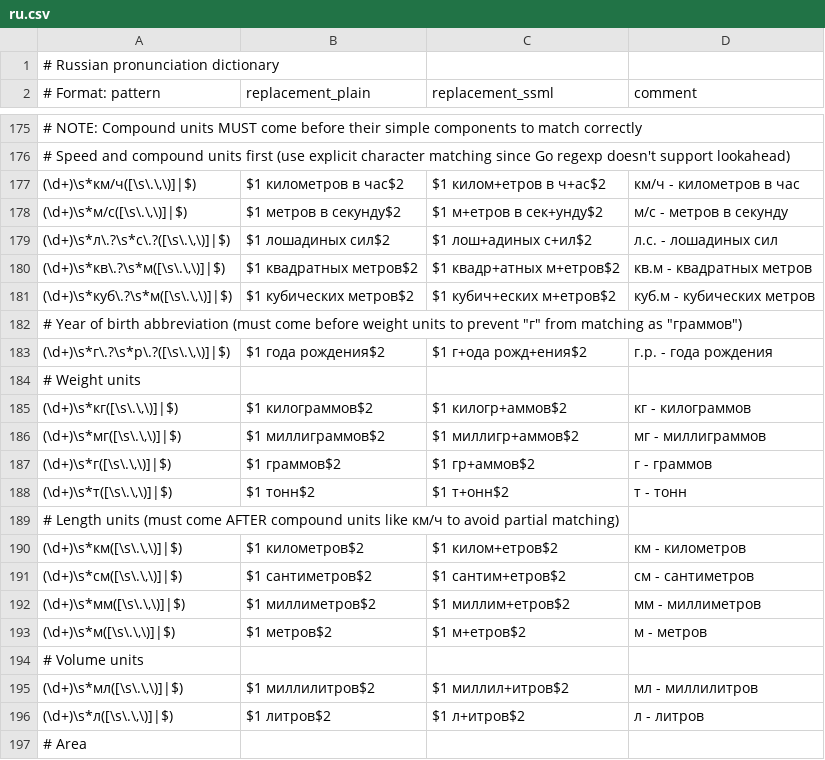
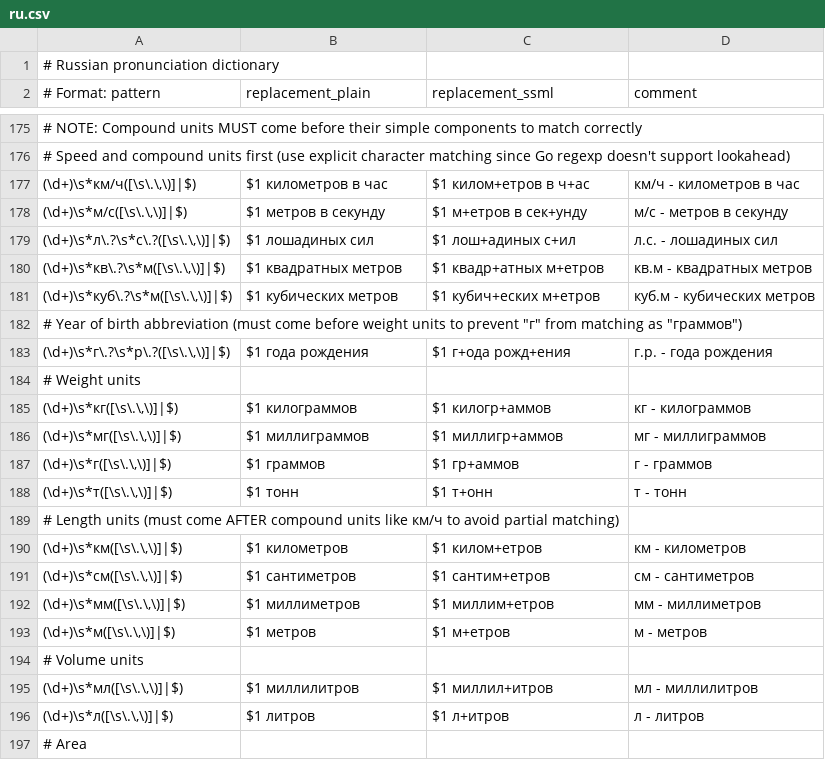
Before and after one commit to vpoluyaktov/biblio-audiobook-builder-tts, a CSV file: internal/sanitize/data/ru.csv, drawn as a sheet; only a part is shown, gaps mark what is left out; the diff covers the shown part only.

```diff
--- a/internal/sanitize/data/ru.csv
+++ b/internal/sanitize/data/ru.csv
@@ -176,22 +176,22 @@
 # Speed and compound units first (use explicit character matching since Go regexp doesn't support lookahead)
-"(\d+)\s*км/ч([\s\.\,\)]|$)",$1 километров в час$2,$1 килом+етров в ч+ас$2,км/ч - километров в час
-"(\d+)\s*м/с([\s\.\,\)]|$)",$1 метров в секунду$2,$1 м+етров в сек+унду$2,м/с - метров в секунду
-"(\d+)\s*л\.?\s*с\.?([\s\.\,\)]|$)",$1 лошадиных сил$2,$1 лош+адиных с+ил$2,л.с. - лошадиных сил
-"(\d+)\s*кв\.?\s*м([\s\.\,\)]|$)",$1 квадратных метров$2,$1 квадр+атных м+етров$2,кв.м - квадратных метров
-"(\d+)\s*куб\.?\s*м([\s\.\,\)]|$)",$1 кубических метров$2,$1 кубич+еских м+етров$2,куб.м - кубических метров
+"(\d+)\s*км/ч([\s\.\,\)]|$)",$1 километров в час,$1 килом+етров в ч+ас,км/ч - километров в час
+"(\d+)\s*м/с([\s\.\,\)]|$)",$1 метров в секунду,$1 м+етров в сек+унду,м/с - метров в секунду
+"(\d+)\s*л\.?\s*с\.?([\s\.\,\)]|$)",$1 лошадиных сил,$1 лош+адиных с+ил,л.с. - лошадиных сил
+"(\d+)\s*кв\.?\s*м([\s\.\,\)]|$)",$1 квадратных метров,$1 квадр+атных м+етров,кв.м - квадратных метров
+"(\d+)\s*куб\.?\s*м([\s\.\,\)]|$)",$1 кубических метров,$1 кубич+еских м+етров,куб.м - кубических метров
 # Year of birth abbreviation (must come before weight units to prevent "г" from matching as "граммов")
-"(\d+)\s*г\.?\s*р\.?([\s\.\,\)]|$)",$1 года рождения$2,$1 г+ода рожд+ения$2,г.р. - года рождения
+"(\d+)\s*г\.?\s*р\.?([\s\.\,\)]|$)",$1 года рождения,$1 г+ода рожд+ения,г.р. - года рождения
 # Weight units
-"(\d+)\s*кг([\s\.\,\)]|$)",$1 килограммов$2,$1 килогр+аммов$2,кг - килограммов
-"(\d+)\s*мг([\s\.\,\)]|$)",$1 миллиграммов$2,$1 миллигр+аммов$2,мг - миллиграммов
-"(\d+)\s*г([\s\.\,\)]|$)",$1 граммов$2,$1 гр+аммов$2,г - граммов
-"(\d+)\s*т([\s\.\,\)]|$)",$1 тонн$2,$1 т+онн$2,т - тонн
+"(\d+)\s*кг([\s\.\,\)]|$)",$1 килограммов,$1 килогр+аммов,кг - килограммов
+"(\d+)\s*мг([\s\.\,\)]|$)",$1 миллиграммов,$1 миллигр+аммов,мг - миллиграммов
+"(\d+)\s*г([\s\.\,\)]|$)",$1 граммов,$1 гр+аммов,г - граммов
+"(\d+)\s*т([\s\.\,\)]|$)",$1 тонн,$1 т+онн,т - тонн
 # Length units (must come AFTER compound units like км/ч to avoid partial matching)
-"(\d+)\s*км([\s\.\,\)]|$)",$1 километров$2,$1 килом+етров$2,км - километров
-"(\d+)\s*см([\s\.\,\)]|$)",$1 сантиметров$2,$1 сантим+етров$2,см - сантиметров
-"(\d+)\s*мм([\s\.\,\)]|$)",$1 миллиметров$2,$1 миллим+етров$2,мм - миллиметров
-"(\d+)\s*м([\s\.\,\)]|$)",$1 метров$2,$1 м+етров$2,м - метров
+"(\d+)\s*км([\s\.\,\)]|$)",$1 километров,$1 килом+етров,км - километров
+"(\d+)\s*см([\s\.\,\)]|$)",$1 сантиметров,$1 сантим+етров,см - сантиметров
+"(\d+)\s*мм([\s\.\,\)]|$)",$1 миллиметров,$1 миллим+етров,мм - миллиметров
+"(\d+)\s*м([\s\.\,\)]|$)",$1 метров,$1 м+етров,м - метров
 # Volume units
-"(\d+)\s*мл([\s\.\,\)]|$)",$1 миллилитров$2,$1 миллил+итров$2,мл - миллилитров
-"(\d+)\s*л([\s\.\,\)]|$)",$1 литров$2,$1 л+итров$2,л - литров
+"(\d+)\s*мл([\s\.\,\)]|$)",$1 миллилитров,$1 миллил+итров,мл - миллилитров
+"(\d+)\s*л([\s\.\,\)]|$)",$1 литров,$1 л+итров,л - литров
 # Area
```
Also changed, not shown: 28 edited cells elsewhere in this file, 3 other files.
